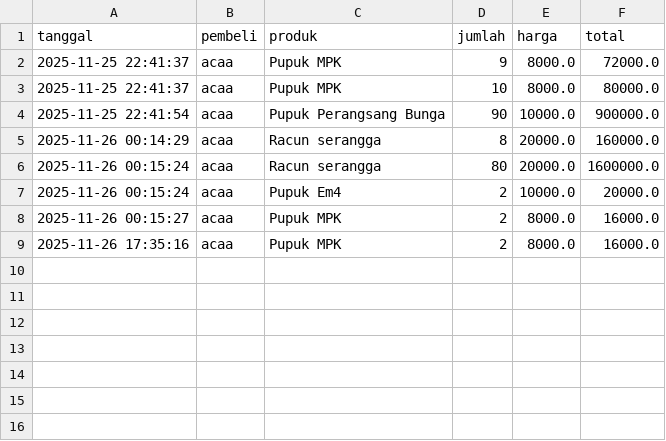
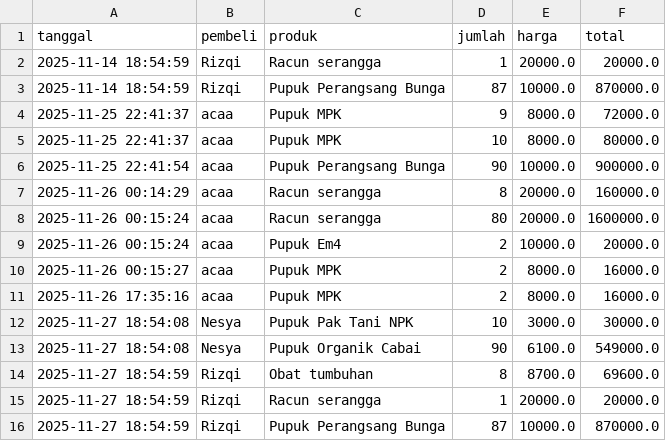
Before and after one commit to Khairunnisa005/Agrocare, a CSV file: sales.csv, drawn as a sheet.

```diff
--- a/sales.csv
+++ b/sales.csv
@@ -1,2 +1,4 @@
 tanggal,pembeli,produk,jumlah,harga,total
+2025-11-14 18:54:59,Rizqi,Racun serangga,1,20000.0,20000.0
+2025-11-14 18:54:59,Rizqi,Pupuk Perangsang Bunga,87,10000.0,870000.0
 2025-11-25 22:41:37,acaa,Pupuk MPK,9,8000.0,72000.0
@@ -9 +11,6 @@ tanggal,pembeli,produk,jumlah,harga,total
 2025-11-26 17:35:16,acaa,Pupuk MPK,2,8000.0,16000.0
+2025-11-27 18:54:08,Nesya,Pupuk Pak Tani NPK,10,3000.0,30000.0
+2025-11-27 18:54:08,Nesya,Pupuk Organik Cabai,90,6100.0,549000.0
+2025-11-27 18:54:59,Rizqi,Obat tumbuhan,8,8700.0,69600.0
+2025-11-27 18:54:59,Rizqi,Racun serangga,1,20000.0,20000.0
+2025-11-27 18:54:59,Rizqi,Pupuk Perangsang Bunga,87,10000.0,870000.0
```
Also changed, not shown: products.csv, 2 other files.
